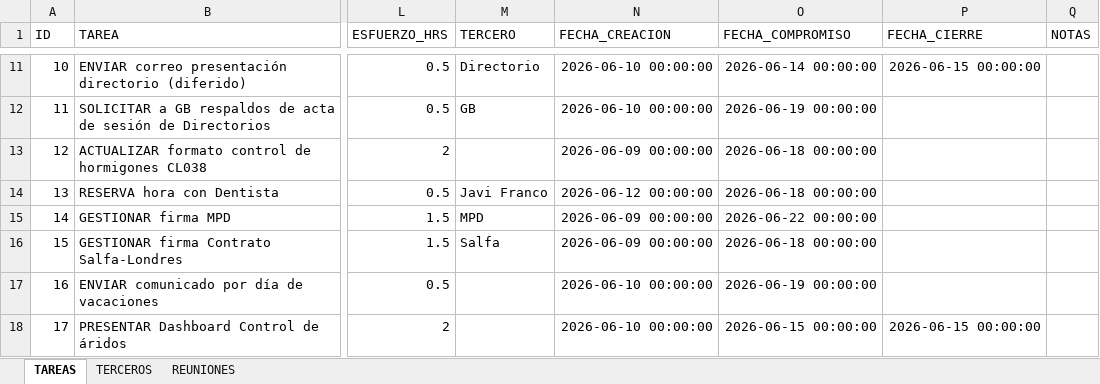
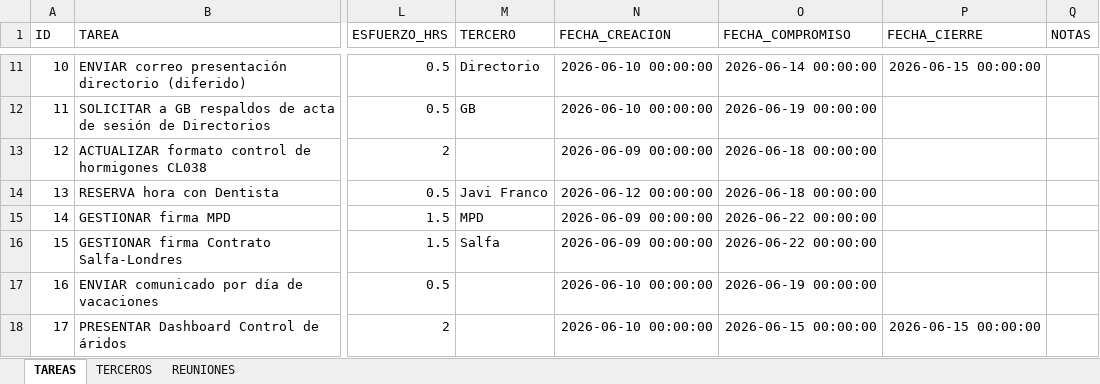
Before and after one commit to Jochoa27/jochoa-tareas, an Excel workbook: TAREAS_JOCHOA.xlsx, sheet TAREAS, drawn as a sheet; only a part is shown, gaps mark what is left out; values as stored, in another font and other column widths than the file's, no borders; the diff names each change by its address in the sheet, - before the commit and + after, or states it on an @@ line.

Commit message:
update: tareas actualizadas desde app (18/06 14:18)

```diff
--- a/TAREAS_JOCHOA.xlsx (sheet TAREAS)
+++ b/TAREAS_JOCHOA.xlsx (sheet TAREAS)
-O16 (FECHA_COMPROMISO): 2026-06-18 00:00:00
+O16 (FECHA_COMPROMISO): 2026-06-22 00:00:00
```
